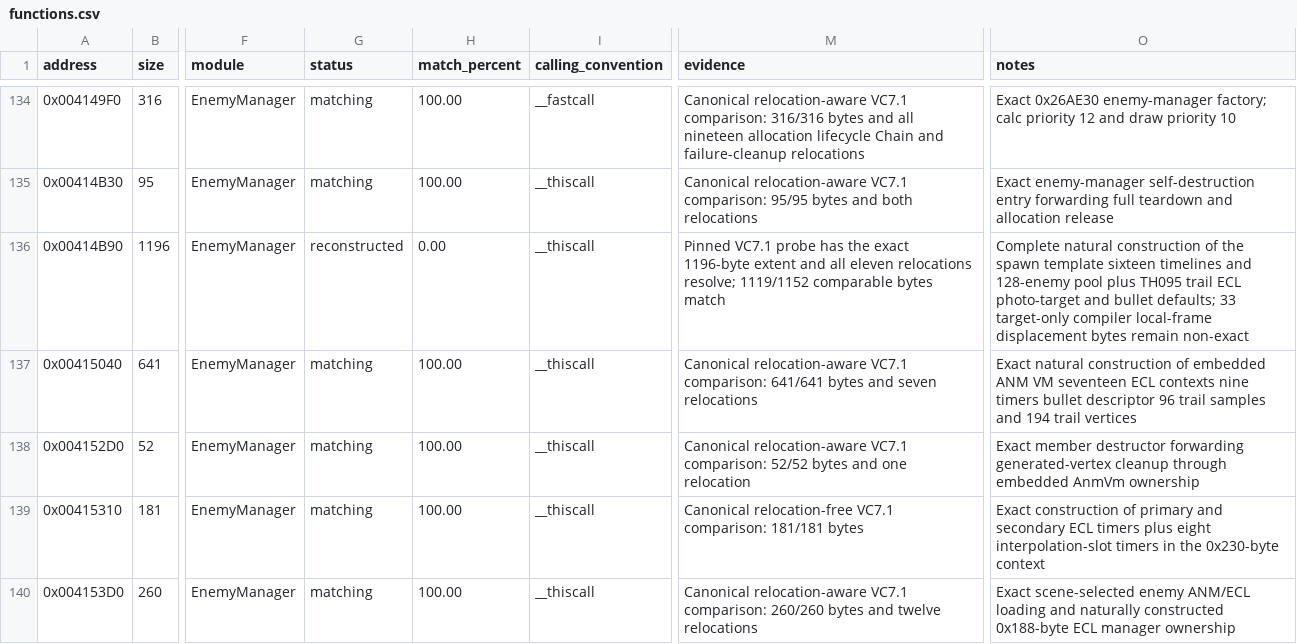
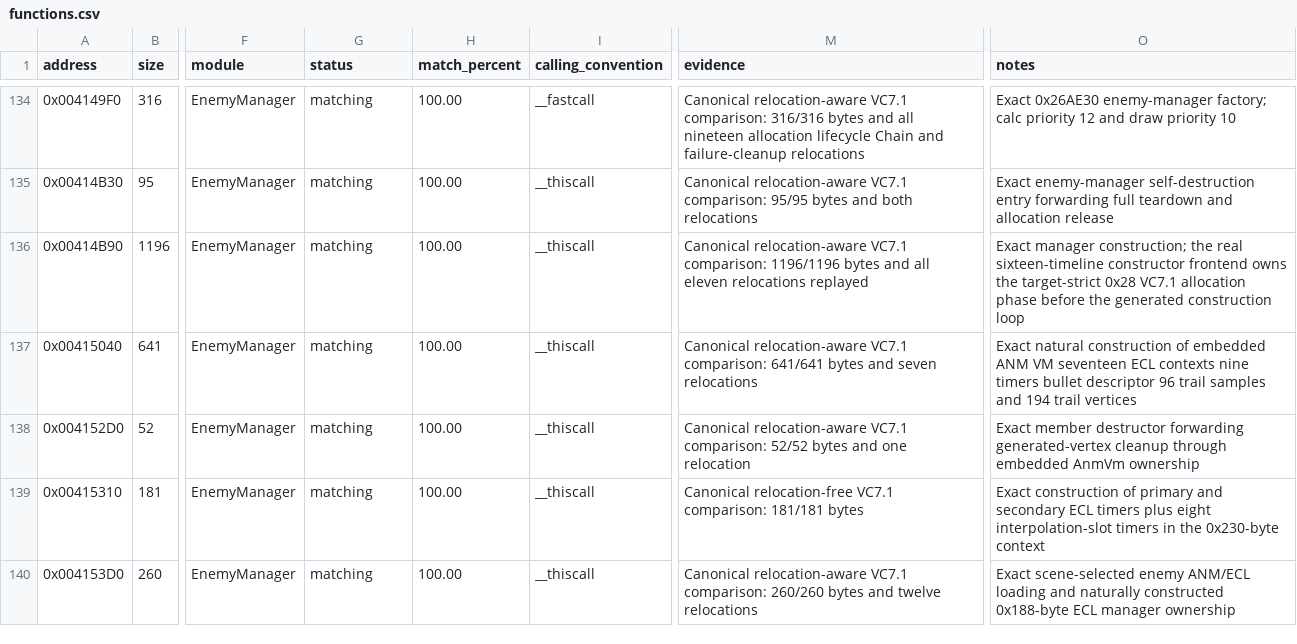
Before and after one commit to N0zoM1z0/th095, a CSV file: config/functions.csv, drawn as a sheet; only a part is shown, gaps mark what is left out; the diff names each change by its address in the sheet, - before the commit and + after, or states it on an @@ line.

```diff
--- a/config/functions.csv
+++ b/config/functions.csv
-G136 (status): reconstructed
+G136 (status): matching
-H136 (match_percent): 0.00
+H136 (match_percent): 100.00
-M136 (evidence): Pinned VC7.1 probe has the exact 1196-byte extent and all eleven relocations resolve; 1119/1152 comparable bytes match
+M136 (evidence): Canonical relocation-aware VC7.1 comparison: 1196/1196 bytes and all eleven relocations replayed
-O136 (notes): Complete natural construction of the spawn template sixteen timelines and 128-enemy pool plus TH095 trail ECL photo-target and bullet defaults; 33 target-only compiler local-frame displacement bytes remain non-exact
+O136 (notes): Exact manager construction; the real sixteen-timeline constructor frontend owns the target-strict 0x28 VC7.1 allocation phase before the generated construction loop
```
Also changed, not shown: config/matches.csv, 7 other files.
